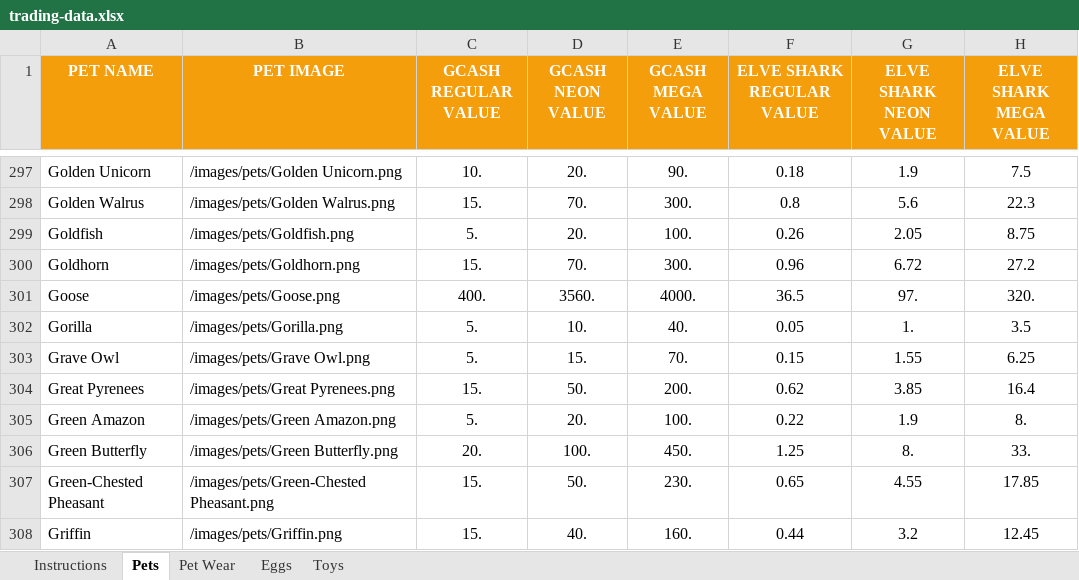
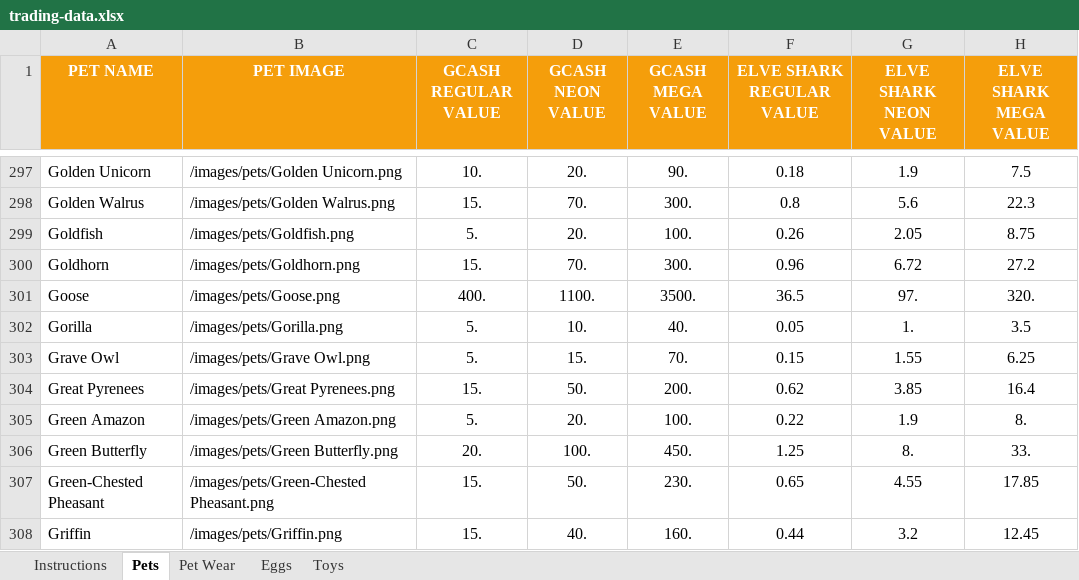
Before and after one commit to tonicholaus-eng/csbt-hub, an Excel workbook: source-data/trading-data.xlsx, sheet Pets, drawn as a sheet; only a part is shown, gaps mark what is left out; values as stored, in another font and other column widths than the file's, no borders; conditional formats and table styles not drawn; the diff names each change by its address in the sheet, - before the commit and + after, or states it on an @@ line.

Commit message:
Update trading data

```diff
--- a/source-data/trading-data.xlsx (sheet Pets)
+++ b/source-data/trading-data.xlsx (sheet Pets)
-D301 (GCASH NEON VALUE): 3560.
+D301 (GCASH NEON VALUE): 1100.
-E301 (GCASH MEGA VALUE): 4000.
+E301 (GCASH MEGA VALUE): 3500.
```
Also changed, not shown: 3 other files.
